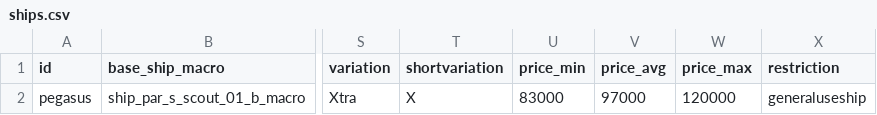
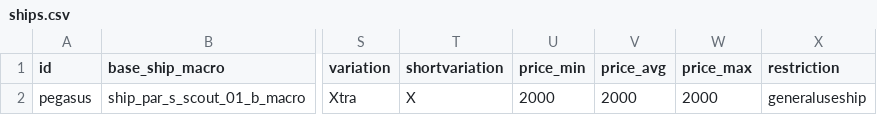
Before and after one commit to ratilicus/x4, a CSV file: mods/rat/ships.csv, drawn as a sheet; only a part is shown, gaps mark what is left out; the diff names each change by its address in the sheet, - before the commit and + after, or states it on an @@ line.

```diff
--- a/mods/rat/ships.csv
+++ b/mods/rat/ships.csv
-U2 (price_min): 83000
+U2 (price_min): 2000
-V2 (price_avg): 97000
+V2 (price_avg): 2000
-W2 (price_max): 120000
+W2 (price_max): 2000
```
Also changed, not shown: mods/rat/weapons.csv, 5 other files.
